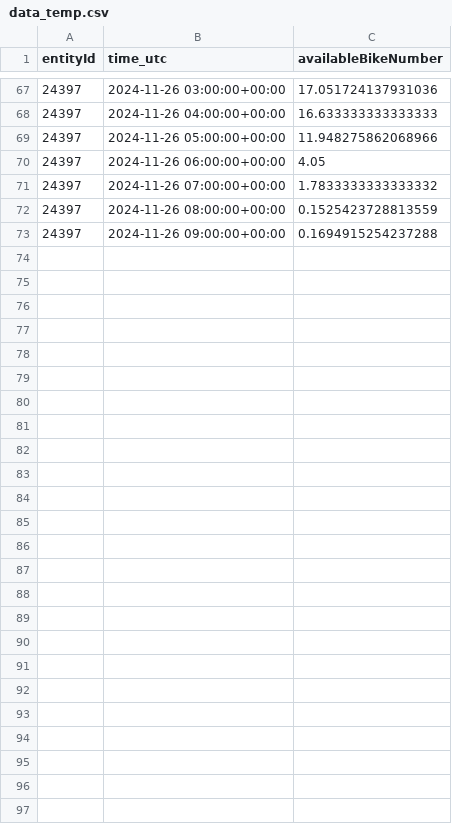
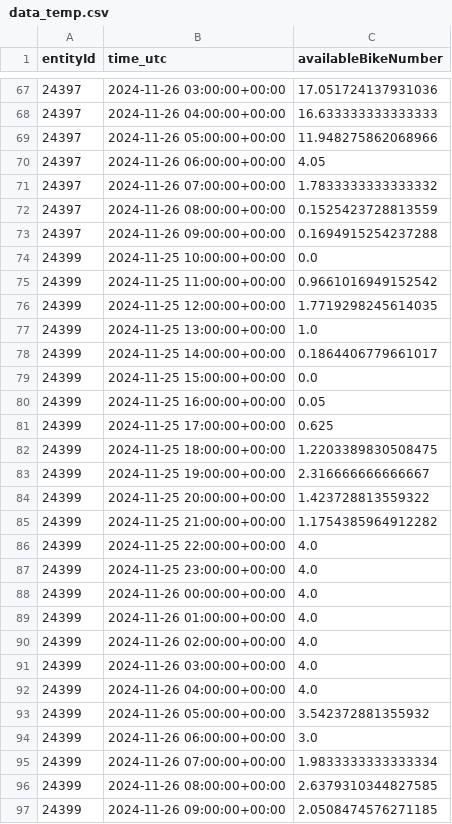
Before and after one commit to MrMysticus/Application_Project_2024, a CSV file: data_temp.csv, drawn as a sheet; only a part is shown, gaps mark what is left out.

```diff
--- a/data_temp.csv
+++ b/data_temp.csv
@@ -73 +73,25 @@ entityId,time_utc,availableBikeNumber
 24397,2024-11-26 09:00:00+00:00,0.1694915254237288
+24399,2024-11-25 10:00:00+00:00,0.0
+24399,2024-11-25 11:00:00+00:00,0.9661016949152542
+24399,2024-11-25 12:00:00+00:00,1.7719298245614035
+24399,2024-11-25 13:00:00+00:00,1.0
+24399,2024-11-25 14:00:00+00:00,0.1864406779661017
+24399,2024-11-25 15:00:00+00:00,0.0
+24399,2024-11-25 16:00:00+00:00,0.05
+24399,2024-11-25 17:00:00+00:00,0.625
+24399,2024-11-25 18:00:00+00:00,1.2203389830508475
+24399,2024-11-25 19:00:00+00:00,2.316666666666667
+24399,2024-11-25 20:00:00+00:00,1.423728813559322
+24399,2024-11-25 21:00:00+00:00,1.1754385964912282
+24399,2024-11-25 22:00:00+00:00,4.0
+24399,2024-11-25 23:00:00+00:00,4.0
+24399,2024-11-26 00:00:00+00:00,4.0
+24399,2024-11-26 01:00:00+00:00,4.0
+24399,2024-11-26 02:00:00+00:00,4.0
+24399,2024-11-26 03:00:00+00:00,4.0
+24399,2024-11-26 04:00:00+00:00,4.0
+24399,2024-11-26 05:00:00+00:00,3.542372881355932
+24399,2024-11-26 06:00:00+00:00,3.0
+24399,2024-11-26 07:00:00+00:00,1.9833333333333334
+24399,2024-11-26 08:00:00+00:00,2.6379310344827585
+24399,2024-11-26 09:00:00+00:00,2.0508474576271185
```
Also changed, not shown: 12 other files.
